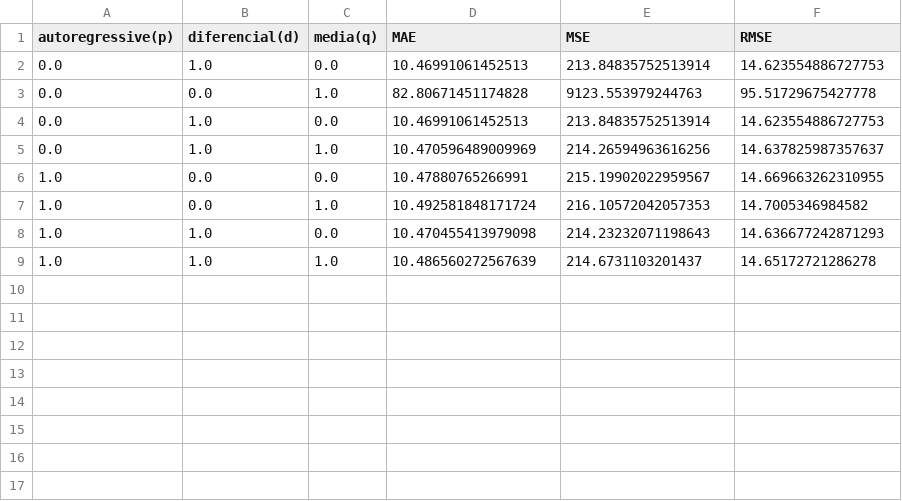
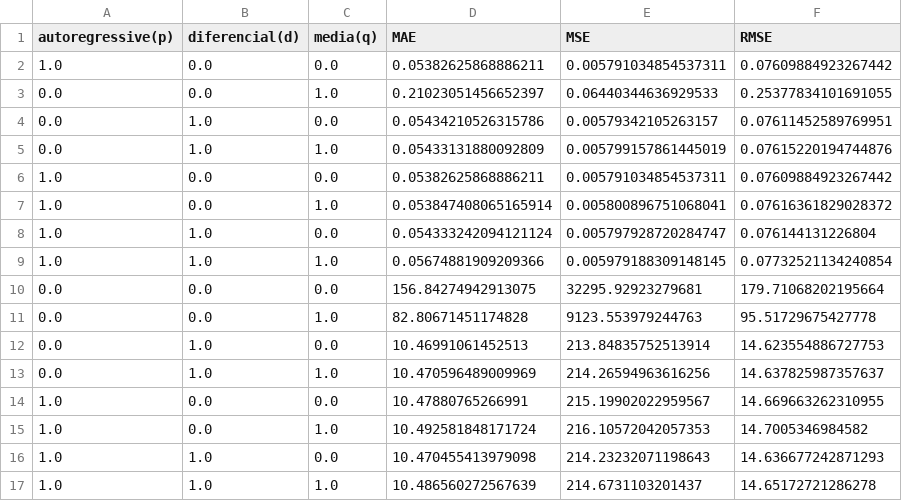
Before and after one commit to Sr-Souza-dev/TCC-AI, a CSV file: Results/optimization/statistics/ARIMA/WDOFUT_F_0_30min_Logs.csv, drawn as a sheet.

```diff
--- a/Results/optimization/statistics/ARIMA/WDOFUT_F_0_30min_Logs.csv
+++ b/Results/optimization/statistics/ARIMA/WDOFUT_F_0_30min_Logs.csv
@@ -1,3 +1,11 @@
 autoregressive(p);diferencial(d);media(q);MAE;MSE;RMSE
-0.0;1.0;0.0;10.46991061452513;213.84835752513914;14.623554886727753
+1.0;0.0;0.0;0.05382625868886211;0.005791034854537311;0.07609884923267442
+0.0;0.0;1.0;0.21023051456652397;0.06440344636929533;0.25377834101691055
+0.0;1.0;0.0;0.05434210526315786;0.00579342105263157;0.07611452589769951
+0.0;1.0;1.0;0.05433131880092809;0.005799157861445019;0.07615220194744876
+1.0;0.0;0.0;0.05382625868886211;0.005791034854537311;0.07609884923267442
+1.0;0.0;1.0;0.053847408065165914;0.005800896751068041;0.07616361829028372
+1.0;1.0;0.0;0.054333242094121124;0.005797928720284747;0.076144131226804
+1.0;1.0;1.0;0.05674881909209366;0.005979188309148145;0.07732521134240854
+0.0;0.0;0.0;156.84274942913075;32295.92923279681;179.71068202195664
 0.0;0.0;1.0;82.80671451174828;9123.553979244763;95.51729675427778
```
Also changed, not shown: Results/optimization/statistics/GARCH/WDOFUT_F_0_30min_Logs.csv, Results/optimization/statistics/SARIMA/WDOFUT_F_0_30min_Logs.csv, 13 other files.
